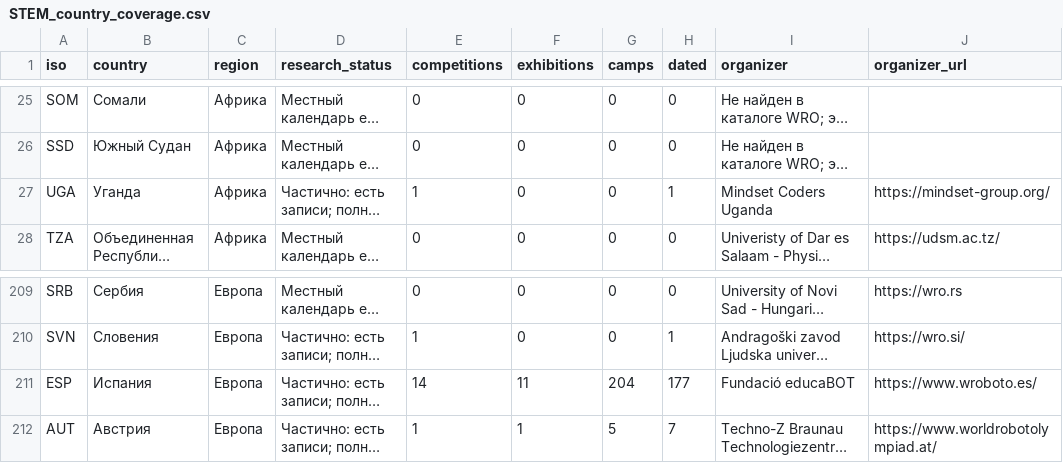
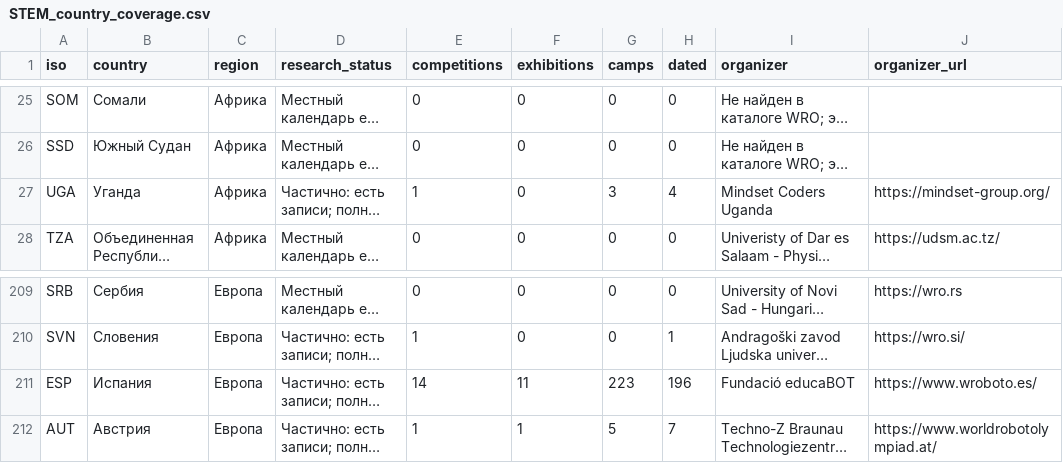
Before and after one commit to Paldd/stem-family-atlas, a CSV file: dist/downloads/STEM_country_coverage.csv, drawn as a sheet; only a part is shown, gaps mark what is left out; long unchanged cells end in …; the diff names each change by its address in the sheet, - before the commit and + after, or states it on an @@ line.

```diff
--- a/dist/downloads/STEM_country_coverage.csv
+++ b/dist/downloads/STEM_country_coverage.csv
-G27 (camps): 0
+G27 (camps): 3
-H27 (dated): 1
+H27 (dated): 4
-G211 (camps): 204
+G211 (camps): 223
-H211 (dated): 177
+H211 (dated): 196
```
Also changed, not shown: dist/es/downloads/STEM_country_coverage.csv, 42 other files.
